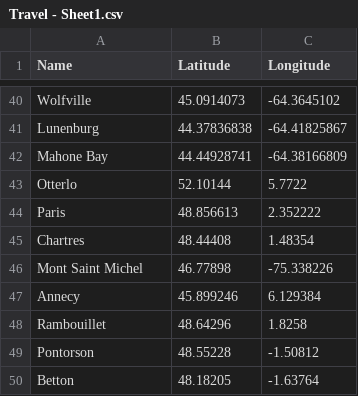
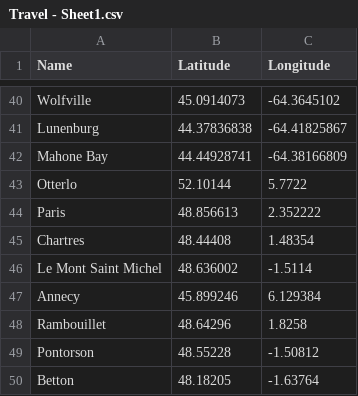
Before and after one commit to CowsSayOink/CowsSayOink.github.io, a CSV file: Python/Travel - Sheet1.csv, drawn as a sheet; only a part is shown, gaps mark what is left out; removed rows and columns are numbered as before the commit, all else as after; the diff names each change by its address in the sheet, - before the commit and + after, or states it on an @@ line.

Commit message:
Le Mont Saint Michel

```diff
--- a/Python/Travel - Sheet1.csv
+++ b/Python/Travel - Sheet1.csv
-row 46: Mont Saint Michel | 46.77898 | -75.338226
+row 46: Le Mont Saint Michel | 48.636002 | -1.5114
```
Also changed, not shown: 2 other files.
